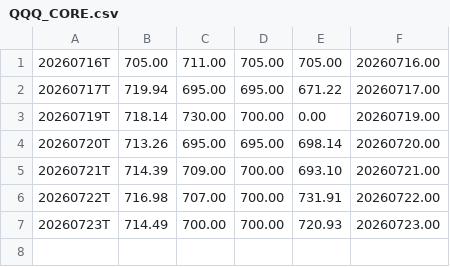
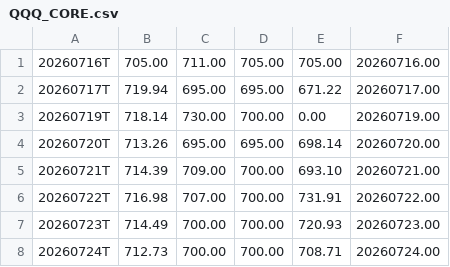
Before and after one commit to khasem/gexlevels, a CSV file: data/QQQ_CORE.csv, drawn as a sheet.

```diff
--- a/data/QQQ_CORE.csv
+++ b/data/QQQ_CORE.csv
@@ -7 +7,2 @@
 20260723T,714.49,700.00,700.00,720.93,20260723.00
+20260724T,712.73,700.00,700.00,708.71,20260724.00
```
Also changed, not shown: data/QQQ_C1_5.csv, data/QQQ_C6_10.csv, 11 other files.
